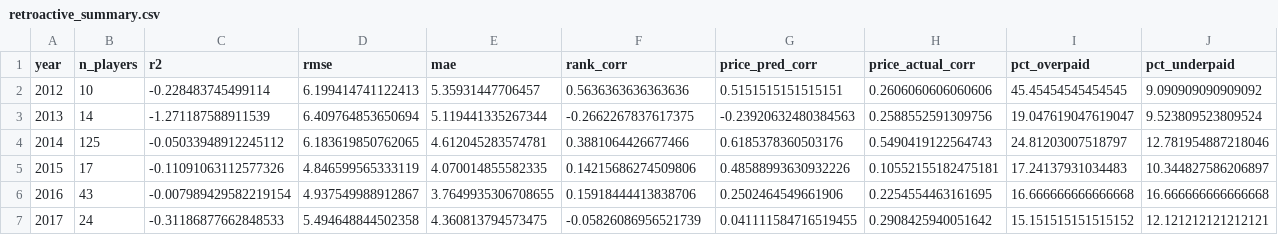
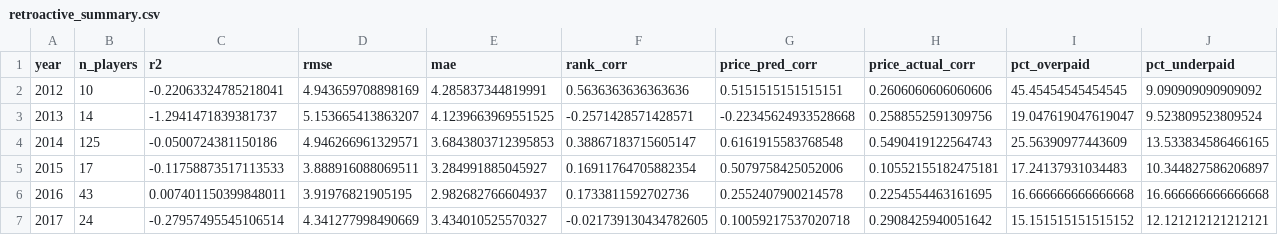
Before and after one commit to outside-edge/ipl_auction, a CSV file: tabs/retroactive_summary.csv, drawn as a sheet; only a part is shown; the diff covers the shown part only.

```diff
--- a/tabs/retroactive_summary.csv
+++ b/tabs/retroactive_summary.csv
@@ -1,7 +1,7 @@
 year,n_players,r2,rmse,mae,rank_corr,price_pred_corr,price_actual_corr,pct_overpaid,pct_underpaid
-2012,10,-0.228483745499114,6.199414741122413,5.35931447706457,0.5636363636363636,0.5151515151515151,0.2606060606060606,45.45454545454545,9.090909090909092
-2013,14,-1.271187588911539,6.409764853650694,5.119441335267344,-0.2662267837617375,-0.23920632480384563,0.2588552591309756,19.047619047619047,9.523809523809524
-2014,125,-0.05033948912245112,6.183619850762065,4.612045283574781,0.3881064426677466,0.6185378360503176,0.5490419122564743,24.81203007518797,12.781954887218046
-2015,17,-0.11091063112577326,4.846599565333119,4.070014855582335,0.14215686274509806,0.48588993630932226,0.10552155182475181,17.24137931034483,10.344827586206897
-2016,43,-0.007989429582219154,4.937549988912867,3.7649935306708655,0.15918444413838706,0.2502464549661906,0.2254554463161695,16.666666666666668,16.666666666666668
-2017,24,-0.31186877662848533,5.494648844502358,4.360813794573475,-0.05826086956521739,0.041111584716519455,0.2908425940051642,15.151515151515152,12.121212121212121
+2012,10,-0.22063324785218041,4.943659708898169,4.285837344819991,0.5636363636363636,0.5151515151515151,0.2606060606060606,45.45454545454545,9.090909090909092
+2013,14,-1.2941471839381737,5.153665413863207,4.1239663969551525,-0.2571428571428571,-0.22345624933528668,0.2588552591309756,19.047619047619047,9.523809523809524
+2014,125,-0.0500724381150186,4.946266961329571,3.6843803712395853,0.38867183715605147,0.6161915583768548,0.5490419122564743,25.56390977443609,13.533834586466165
+2015,17,-0.11758873517113533,3.888916088069511,3.284991885045927,0.16911764705882354,0.5079758425052006,0.10552155182475181,17.24137931034483,10.344827586206897
+2016,43,0.007401150399848011,3.91976821905195,2.982682766604937,0.1733811592702736,0.2552407900214578,0.2254554463161695,16.666666666666668,16.666666666666668
+2017,24,-0.27957495545106514,4.341277998490669,3.434010525570327,-0.021739130434782605,0.10059217537020718,0.2908425940051642,15.151515151515152,12.121212121212121
```
Also changed, not shown: 38 edited cells elsewhere in this file, data/perf/t20i/player_year_war.csv, tabs/disappointments.csv, 9 other files.
